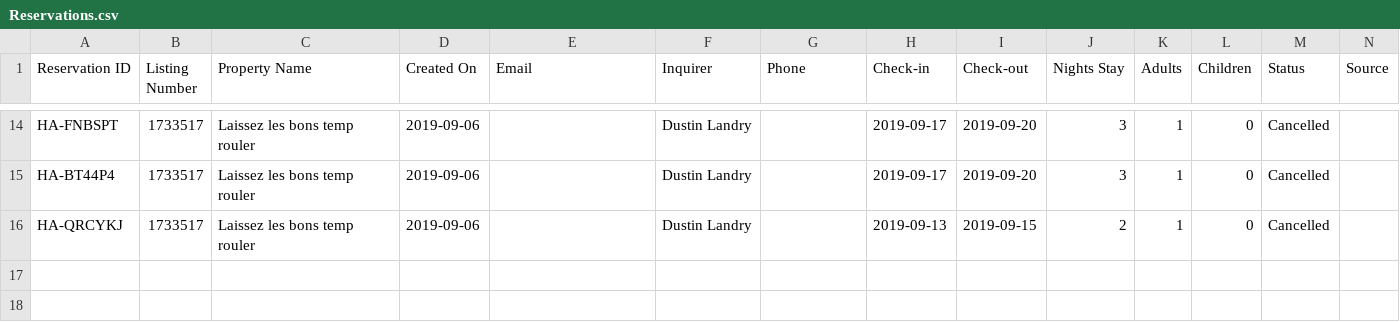
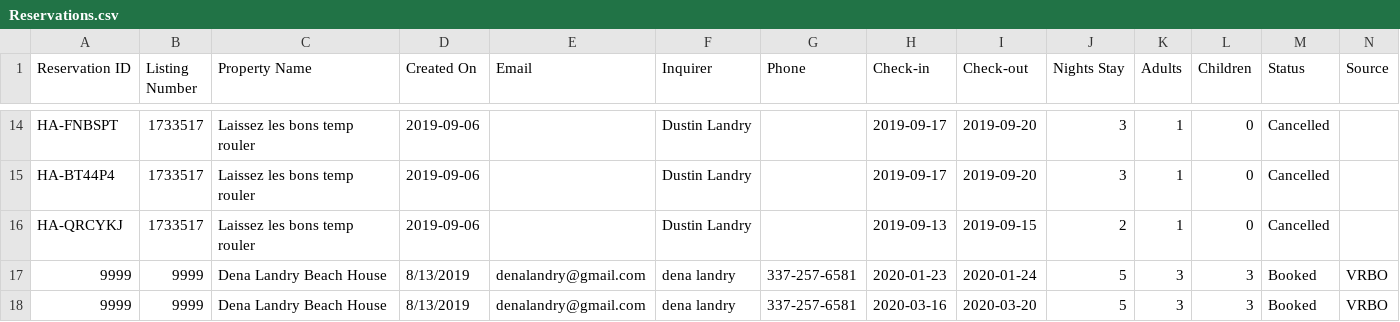
Before and after one commit to Duskamo/beachhouse_booking, a CSV file: data/Reservations.csv, drawn as a sheet; only a part is shown, gaps mark what is left out; rows hold the shown columns only; the diff names each change by its address in the sheet, - before the commit and + after, or states it on an @@ line.

```diff
--- a/data/Reservations.csv
+++ b/data/Reservations.csv
+row 17: 9999 | 9999 | Dena Landry Beach House | 8/13/2019 | denalandry@gmail.com | dena landry | 337-257-6581 | 2020-01-23 | 2020-01-24 | 5 | 3 | 3 | Booked | VRBO
+row 18: 9999 | 9999 | Dena Landry Beach House | 8/13/2019 | denalandry@gmail.com | dena landry | 337-257-6581 | 2020-03-16 | 2020-03-20 | 5 | 3 | 3 | Booked | VRBO
```
Also changed, not shown: data/CachedBookingDates.csv, data/Rates.csv, 4 other files.
